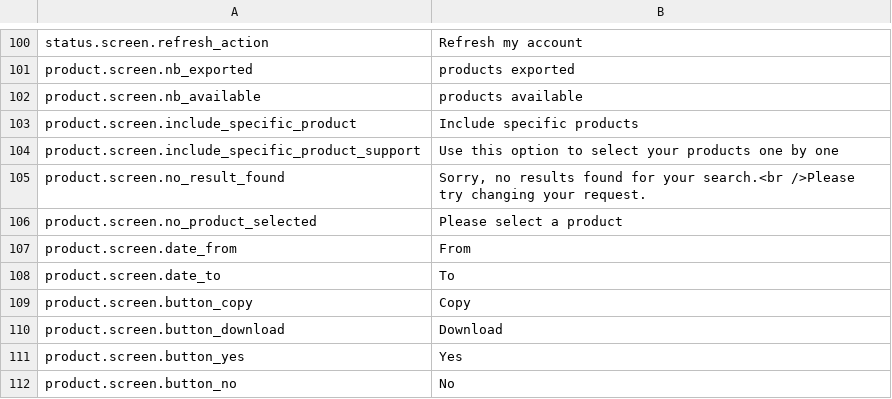
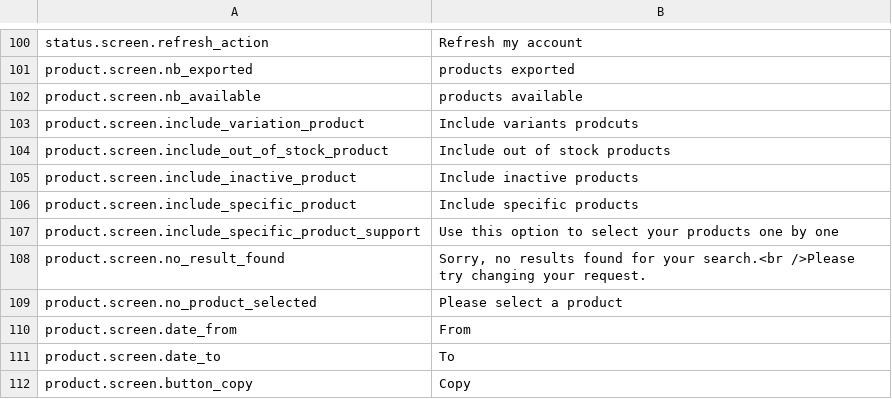
Before and after one commit to lengow/plugin-prestashop, a CSV file: translations/en.csv, drawn as a sheet; only a part is shown, gaps mark what is left out; the shorter side is filled out with more unchanged rows.

```diff
--- a/translations/en.csv
+++ b/translations/en.csv
@@ -102,2 +102,5 @@ product.screen.nb_exported|products exported
 product.screen.nb_available|products available
+product.screen.include_variation_product|Include variants prodcuts
+product.screen.include_out_of_stock_product|Include out of stock products
+product.screen.include_inactive_product|Include inactive products
 product.screen.include_specific_product|Include specific products
```
Also changed, not shown: translations/es.csv, translations/fr.csv, 9 other files.
